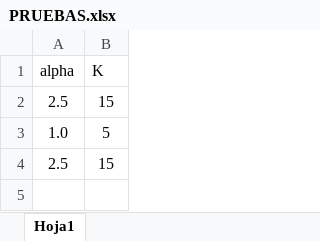
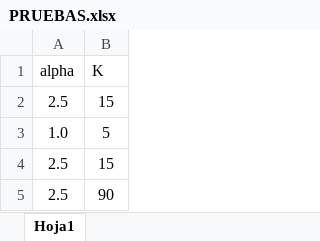
Before and after one commit to engelsruiz09/PROYECTO-DE-INTELIGENICA-ARTIFICIAL, an Excel workbook: PRUEBAS.xlsx, sheet Hoja1, drawn as a sheet; values as stored, in another font and other column widths than the file's, no borders; charts and pictures not drawn; the diff names each change by its address in the sheet, - before the commit and + after, or states it on an @@ line.

Commit message:
prueba de mejora de modelo a 0.802

```diff
--- a/PRUEBAS.xlsx (sheet Hoja1)
+++ b/PRUEBAS.xlsx (sheet Hoja1)
+row 5: 2.5 | 90
```
Also changed, not shown: charts or pictures, 2 other files.
